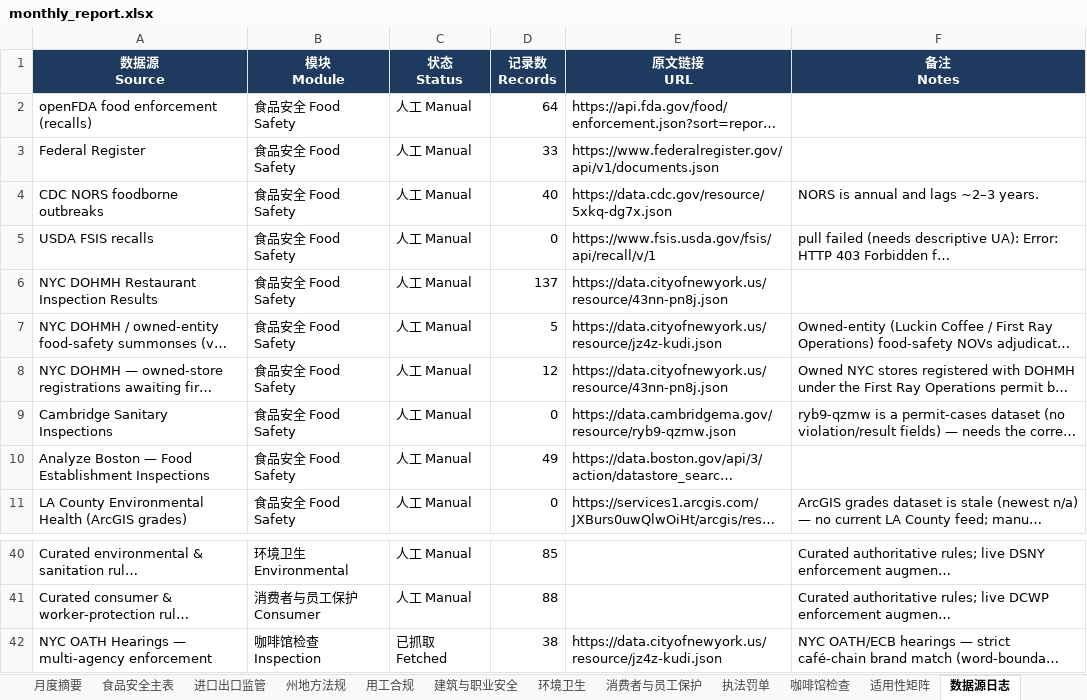
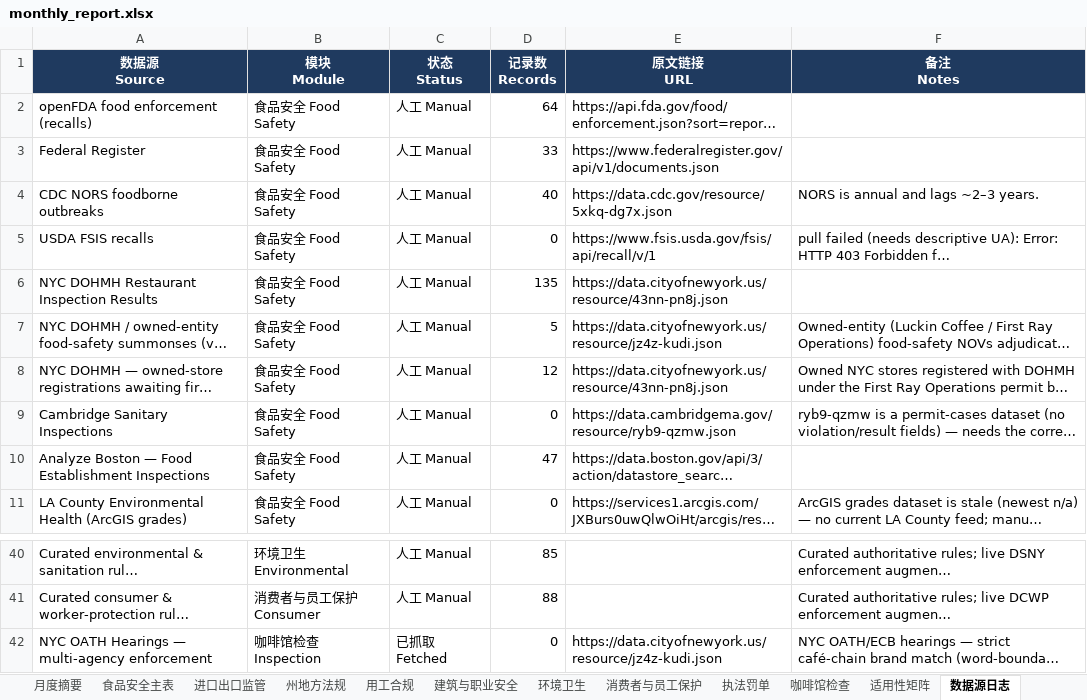
Before and after one commit to xiangyuzeng/qa_dashboard, an Excel workbook: public/exports/monthly_report.xlsx, sheet 数据源日志, drawn as a sheet; only a part is shown, gaps mark what is left out; long unchanged cells end in …; values as stored, in another font and other column widths than the file's, no borders; the diff names each change by its address in the sheet, - before the commit and + after, or states it on an @@ line.

```diff
--- a/public/exports/monthly_report.xlsx (sheet 数据源日志)
+++ b/public/exports/monthly_report.xlsx (sheet 数据源日志)
-D6 (记录数 Records): 137
+D6 (记录数 Records): 135
-D10 (记录数 Records): 49
+D10 (记录数 Records): 47
-D42 (记录数 Records): 38
+D42 (记录数 Records): 0
```
Also changed, not shown: sheet 咖啡馆检查, sheet 月度摘要, sheet 州地方法规, 12 other files.
